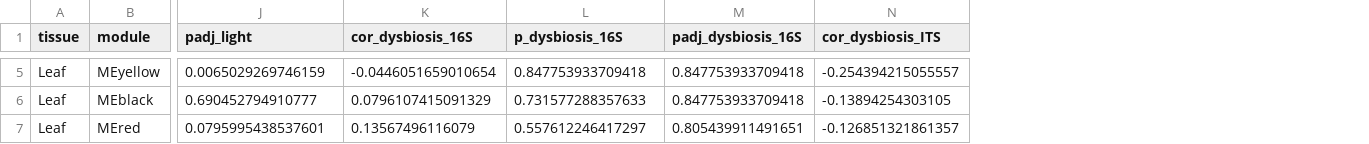
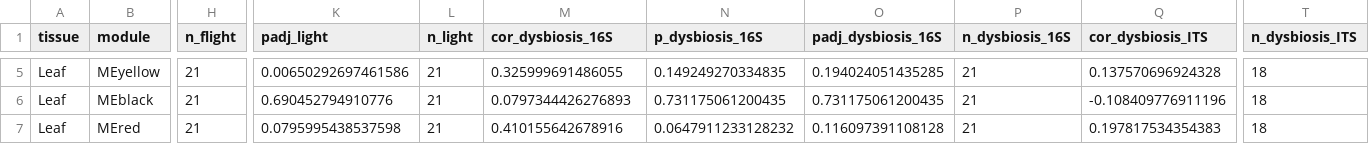
Before and after one commit to dr-richard-barker/veg05-integrated-omics, a TSV file: rnaseq/wgcna_Leaf/module_trait_correlations.tsv, drawn as a sheet; only a part is shown, gaps mark what is left out; addresses are those after the commit; the diff covers the shown part only; the diff names each change by its address in the sheet, - before the commit and + after, or states it on an @@ line.

```diff
--- a/rnaseq/wgcna_Leaf/module_trait_correlations.tsv
+++ b/rnaseq/wgcna_Leaf/module_trait_correlations.tsv
+column H (n_flight), rows 5-7: all 21
+column L (n_light), rows 5-7: all 21
+column P (n_dysbiosis_16S), rows 5-7: all 21
+column T (n_dysbiosis_ITS), rows 5-7: all 18
-K5 (padj_light): 0.0065029269746159
+K5 (padj_light): 0.00650292697461586
-M5 (cor_dysbiosis_16S): -0.0446051659010654
+M5 (cor_dysbiosis_16S): 0.325999691486055
-N5 (p_dysbiosis_16S): 0.847753933709418
+N5 (p_dysbiosis_16S): 0.149249270334835
-O5 (padj_dysbiosis_16S): 0.847753933709418
+O5 (padj_dysbiosis_16S): 0.194024051435285
-Q5 (cor_dysbiosis_ITS): -0.254394215055557
+Q5 (cor_dysbiosis_ITS): 0.137570696924328
-K6 (padj_light): 0.690452794910777
+K6 (padj_light): 0.690452794910776
-M6 (cor_dysbiosis_16S): 0.0796107415091329
+M6 (cor_dysbiosis_16S): 0.0797344426276893
-N6 (p_dysbiosis_16S): 0.731577288357633
+N6 (p_dysbiosis_16S): 0.731175061200435
-O6 (padj_dysbiosis_16S): 0.847753933709418
+O6 (padj_dysbiosis_16S): 0.731175061200435
-Q6 (cor_dysbiosis_ITS): -0.13894254303105
+Q6 (cor_dysbiosis_ITS): -0.108409776911196
-K7 (padj_light): 0.0795995438537601
+K7 (padj_light): 0.0795995438537598
-M7 (cor_dysbiosis_16S): 0.13567496116079
+M7 (cor_dysbiosis_16S): 0.410155642678916
-N7 (p_dysbiosis_16S): 0.557612246417297
+N7 (p_dysbiosis_16S): 0.0647911233128232
-O7 (padj_dysbiosis_16S): 0.805439911491651
+O7 (padj_dysbiosis_16S): 0.116097391108128
-Q7 (cor_dysbiosis_ITS): -0.126851321861357
+Q7 (cor_dysbiosis_ITS): 0.197817534354383
```
Also changed, not shown: 109 edited cells elsewhere in this file, integration/networks/module_directionality.tsv, rnaseq/wgcna_Adv-Root/module_trait_correlations.tsv, 12 other files.
